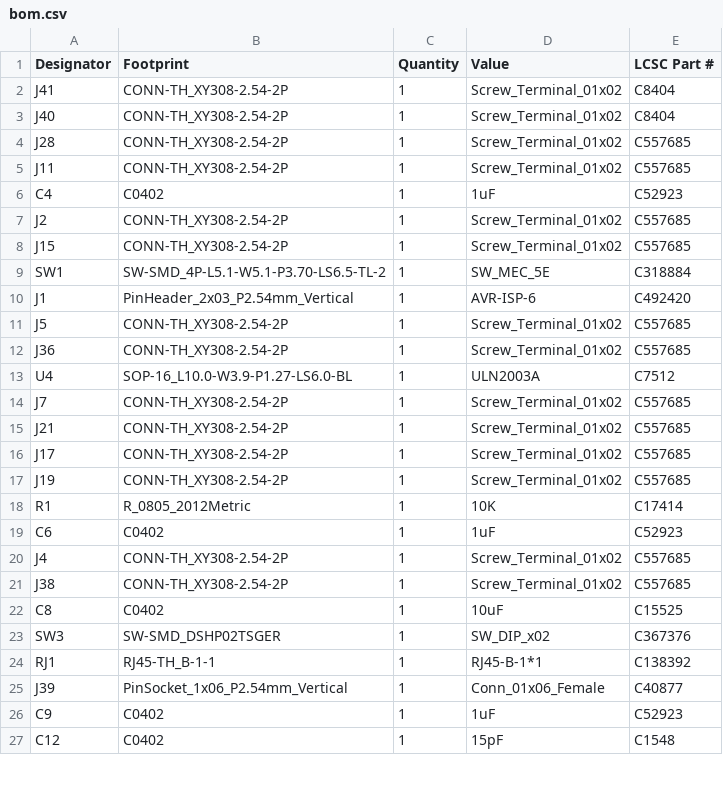
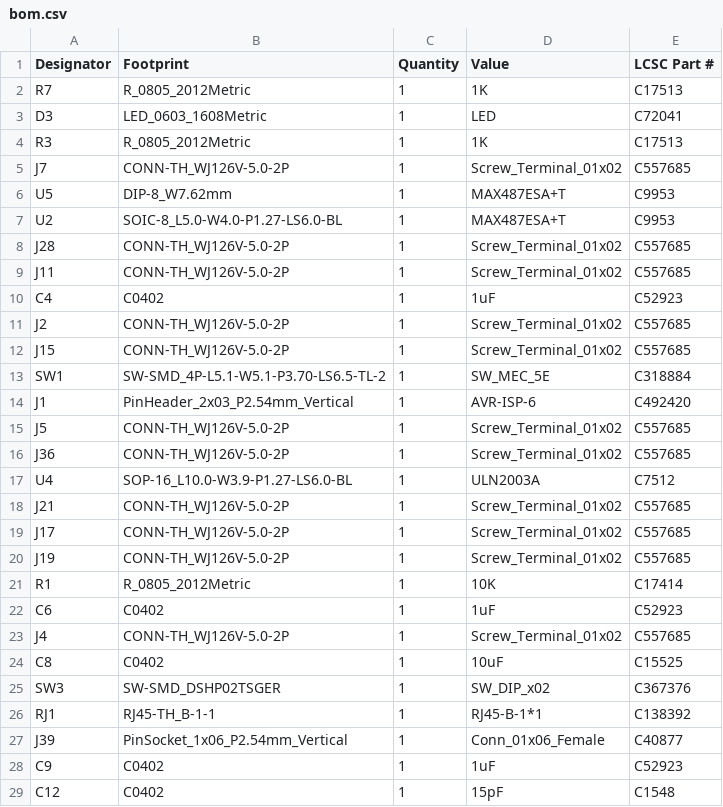
Before and after one commit to maciekish/warthogathome, a CSV file: PCBs/Slaves/Mega Slave/production/bom.csv, drawn as a sheet; only a part is shown; the diff covers the shown part only.

```diff
--- a/PCBs/Slaves/Mega Slave/production/bom.csv
+++ b/PCBs/Slaves/Mega Slave/production/bom.csv
@@ -1,22 +1,24 @@
 Designator,Footprint,Quantity,Value,LCSC Part #
-J41,CONN-TH_XY308-2.54-2P,1,Screw_Terminal_01x02,C8404
-J40,CONN-TH_XY308-2.54-2P,1,Screw_Terminal_01x02,C8404
-J28,CONN-TH_XY308-2.54-2P,1,Screw_Terminal_01x02,C557685
-J11,CONN-TH_XY308-2.54-2P,1,Screw_Terminal_01x02,C557685
+R7,R_0805_2012Metric,1,1K,C17513
+D3,LED_0603_1608Metric,1,LED,C72041
+R3,R_0805_2012Metric,1,1K,C17513
+J7,CONN-TH_WJ126V-5.0-2P,1,Screw_Terminal_01x02,C557685
+U5,DIP-8_W7.62mm,1,MAX487ESA+T,C9953
+U2,SOIC-8_L5.0-W4.0-P1.27-LS6.0-BL,1,MAX487ESA+T,C9953
+J28,CONN-TH_WJ126V-5.0-2P,1,Screw_Terminal_01x02,C557685
+J11,CONN-TH_WJ126V-5.0-2P,1,Screw_Terminal_01x02,C557685
 C4,C0402,1,1uF,C52923
-J2,CONN-TH_XY308-2.54-2P,1,Screw_Terminal_01x02,C557685
-J15,CONN-TH_XY308-2.54-2P,1,Screw_Terminal_01x02,C557685
+J2,CONN-TH_WJ126V-5.0-2P,1,Screw_Terminal_01x02,C557685
+J15,CONN-TH_WJ126V-5.0-2P,1,Screw_Terminal_01x02,C557685
 SW1,SW-SMD_4P-L5.1-W5.1-P3.70-LS6.5-TL-2,1,SW_MEC_5E,C318884
 J1,PinHeader_2x03_P2.54mm_Vertical,1,AVR-ISP-6,C492420
-J5,CONN-TH_XY308-2.54-2P,1,Screw_Terminal_01x02,C557685
-J36,CONN-TH_XY308-2.54-2P,1,Screw_Terminal_01x02,C557685
+J5,CONN-TH_WJ126V-5.0-2P,1,Screw_Terminal_01x02,C557685
+J36,CONN-TH_WJ126V-5.0-2P,1,Screw_Terminal_01x02,C557685
 U4,SOP-16_L10.0-W3.9-P1.27-LS6.0-BL,1,ULN2003A,C7512
-J7,CONN-TH_XY308-2.54-2P,1,Screw_Terminal_01x02,C557685
-J21,CONN-TH_XY308-2.54-2P,1,Screw_Terminal_01x02,C557685
-J17,CONN-TH_XY308-2.54-2P,1,Screw_Terminal_01x02,C557685
-J19,CONN-TH_XY308-2.54-2P,1,Screw_Terminal_01x02,C557685
+J21,CONN-TH_WJ126V-5.0-2P,1,Screw_Terminal_01x02,C557685
+J17,CONN-TH_WJ126V-5.0-2P,1,Screw_Terminal_01x02,C557685
+J19,CONN-TH_WJ126V-5.0-2P,1,Screw_Terminal_01x02,C557685
 R1,R_0805_2012Metric,1,10K,C17414
 C6,C0402,1,1uF,C52923
-J4,CONN-TH_XY308-2.54-2P,1,Screw_Terminal_01x02,C557685
-J38,CONN-TH_XY308-2.54-2P,1,Screw_Terminal_01x02,C557685
+J4,CONN-TH_WJ126V-5.0-2P,1,Screw_Terminal_01x02,C557685
 C8,C0402,1,10uF,C15525
```
Also changed, not shown: 2 added rows and 25 edited cells elsewhere in this file, PCBs/Slaves/Mega Slave/production/designators.csv, PCBs/Slaves/Mega Slave/production/positions.csv, 5 other files.
